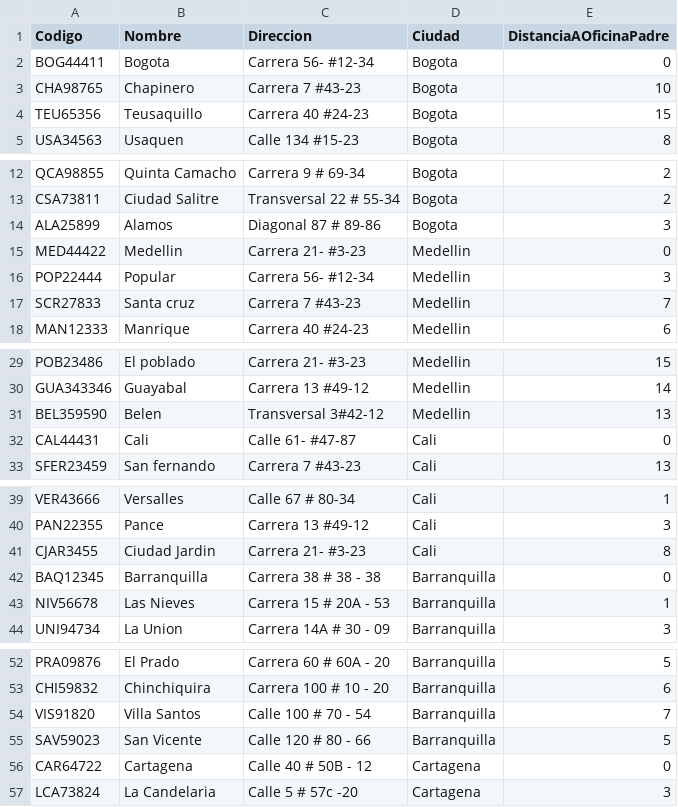
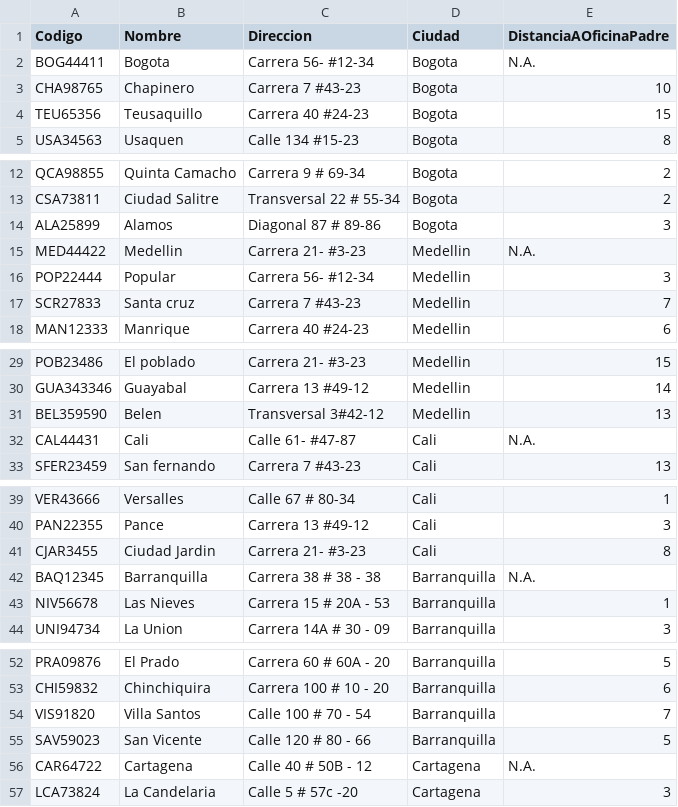
Before and after one commit to adgarciaar/Messaging-company-manager, a CSV file: Entrega3/Oficinas.csv, drawn as a sheet; only a part is shown, gaps mark what is left out.

```diff
--- a/Entrega3/Oficinas.csv
+++ b/Entrega3/Oficinas.csv
@@ -1,3 +1,3 @@
 Codigo, Nombre,Direccion,Ciudad,DistanciaAOficinaPadre
-BOG44411,Bogota,Carrera 56- #12-34,Bogota,0
+BOG44411,Bogota,Carrera 56- #12-34,Bogota,N.A.
 CHA98765,Chapinero,Carrera 7 #43-23 ,Bogota,10
@@ -14,3 +14,3 @@ CSA73811,Ciudad Salitre,Transversal 22 # 55-34,Bogota,2
 ALA25899,Alamos,Diagonal 87 # 89-86,Bogota,3
-MED44422,Medellin,Carrera 21- #3-23,Medellin,0
+MED44422,Medellin,Carrera 21- #3-23,Medellin,N.A.
 POP22444,Popular,Carrera 56- #12-34,Medellin,3
@@ -31,3 +31,3 @@ GUA343346,Guayabal,Carrera 13 #49-12,Medellin,14
 BEL359590,Belen,Transversal 3#42-12,Medellin,13
-CAL44431,Cali,Calle 61- #47-87,Cali,0
+CAL44431,Cali,Calle 61- #47-87,Cali,N.A.
 SFER23459,San fernando,Carrera 7 #43-23 ,Cali,13
@@ -41,3 +41,3 @@ PAN22355,Pance,Carrera 13 #49-12,Cali,3
 CJAR3455,Ciudad Jardin,Carrera 21- #3-23,Cali,8
-BAQ12345, Barranquilla, Carrera 38 # 38 - 38, Barranquilla,0
+BAQ12345, Barranquilla, Carrera 38 # 38 - 38, Barranquilla,N.A.
 NIV56678, Las Nieves, Carrera 15 # 20A - 53, Barranquilla,1
@@ -55,3 +55,3 @@ VIS91820, Villa Santos, Calle 100 # 70 - 54, Barranquilla,7
 SAV59023, San Vicente, Calle 120 # 80 - 66, Barranquilla,5
-CAR64722, Cartagena, Calle 40 # 50B - 12, Cartagena,0
+CAR64722, Cartagena, Calle 40 # 50B - 12, Cartagena,N.A.
 LCA73824, La Candelaria, Calle 5 # 57c -20, Cartagena,3
```
Also changed, not shown: 1 other file.
